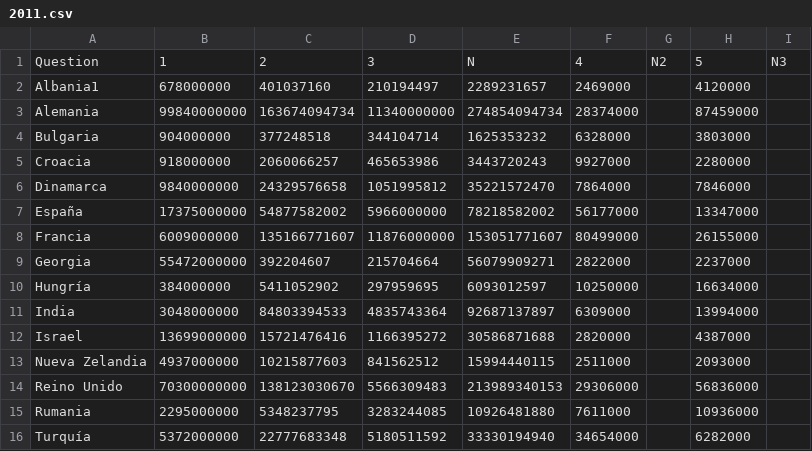
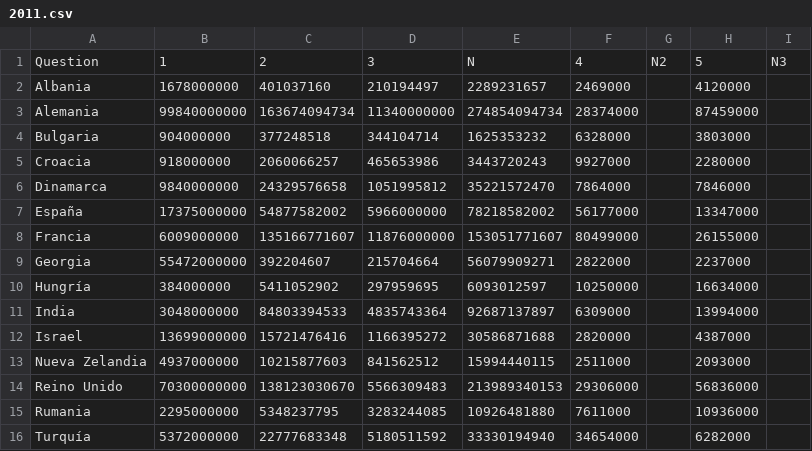
Before and after one commit to pihnen2/IDI2, a CSV file: folder2/2011.csv, drawn as a sheet.

Commit message:
Update 2011.csv

```diff
--- a/folder2/2011.csv
+++ b/folder2/2011.csv
@@ -1,3 +1,3 @@
 Question,1,2,3,N,4,N2,5,N3
-Albania1,678000000,401037160,210194497,2289231657,2469000,,4120000,
+Albania,1678000000,401037160,210194497,2289231657,2469000,,4120000,
 Alemania,99840000000,163674094734,11340000000,274854094734,28374000,,87459000,
```
